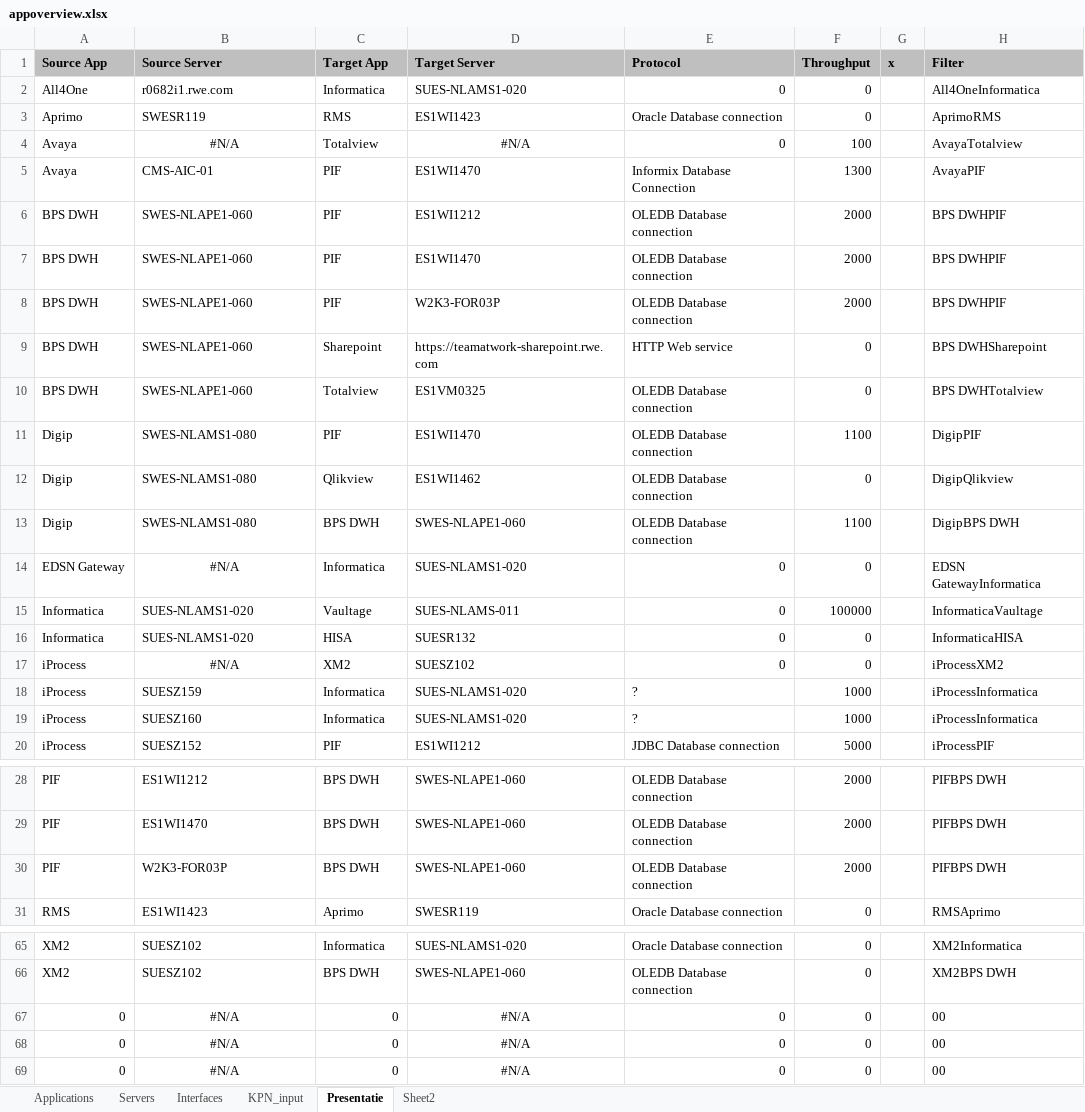
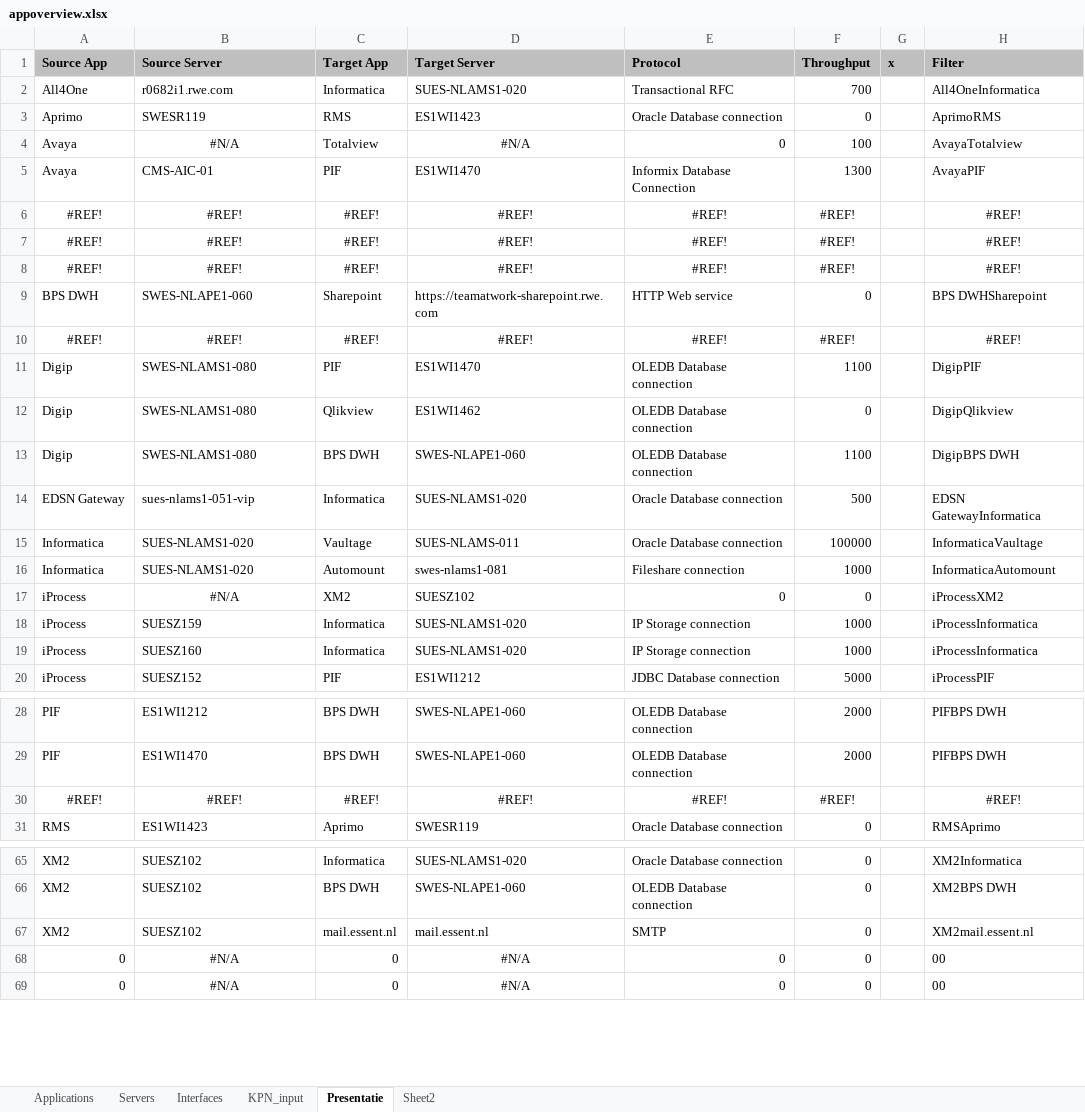
Before and after one commit to mrcorner/inframap, an Excel workbook: bin/appoverview.xlsx, sheet Presentatie, drawn as a sheet; only a part is shown, gaps mark what is left out; values as stored, in another font and other column widths than the file's, no borders; removed rows and columns are numbered as before the commit, all else as after; the diff covers the shown part only; the diff names each change by its address in the sheet, - before the commit and + after, or states it on an @@ line.

```diff
--- a/bin/appoverview.xlsx (sheet Presentatie)
+++ b/bin/appoverview.xlsx (sheet Presentatie)
-E2 (Protocol): 0
+E2 (Protocol): Transactional RFC
-F2 (Throughput): 0
+F2 (Throughput): 700
-row 6: BPS DWH | SWES-NLAPE1-060 | PIF | ES1WI1212 | OLEDB Database connection | 2000 |  | BPS DWHPIF
-row 7: BPS DWH | SWES-NLAPE1-060 | PIF | ES1WI1470 | OLEDB Database connection | 2000 |  | BPS DWHPIF
-row 8: BPS DWH | SWES-NLAPE1-060 | PIF | W2K3-FOR03P | OLEDB Database connection | 2000 |  | BPS DWHPIF
+row 6: #REF! | #REF! | #REF! | #REF! | #REF! | #REF! |  | #REF!
+row 7: #REF! | #REF! | #REF! | #REF! | #REF! | #REF! |  | #REF!
+row 8: #REF! | #REF! | #REF! | #REF! | #REF! | #REF! |  | #REF!
-row 10: BPS DWH | SWES-NLAPE1-060 | Totalview | ES1VM0325 | OLEDB Database connection | 0 |  | BPS DWHTotalview
+row 10: #REF! | #REF! | #REF! | #REF! | #REF! | #REF! |  | #REF!
-B14 (Source Server): #N/A
+B14 (Source Server): sues-nlams1-051-vip
-B14 alignment: center
+B14 alignment: left
-E14:E15 (Protocol): 0
+E14:E15 (Protocol): Oracle Database connection
-F14 (Throughput): 0
+F14 (Throughput): 500
-C16 (Target App): HISA
+C16 (Target App): Automount
-D16 (Target Server): SUESR132
+D16 (Target Server): swes-nlams1-081
-E16 (Protocol): 0
+E16 (Protocol): Fileshare connection
-F16 (Throughput): 0
+F16 (Throughput): 1000
-H16 (Filter): InformaticaHISA
+H16 (Filter): InformaticaAutomount
-E18:E19 (Protocol): ?
+E18:E19 (Protocol): IP Storage connection
-row 30: PIF | W2K3-FOR03P | BPS DWH | SWES-NLAPE1-060 | OLEDB Database connection | 2000 |  | PIFBPS DWH
+row 30: #REF! | #REF! | #REF! | #REF! | #REF! | #REF! |  | #REF!
-row 67: 0 | #N/A | 0 | #N/A | 0 | 0 |  | 00
+row 67: XM2 | SUESZ102 | mail.essent.nl | mail.essent.nl | SMTP | 0 |  | XM2mail.essent.nl
```
Also changed, not shown: 13 edited cells elsewhere in this sheet, sheet KPN_input, sheet Interfaces, sheet Applications, sheet Servers, formulas that keep their value, 4 other files.
